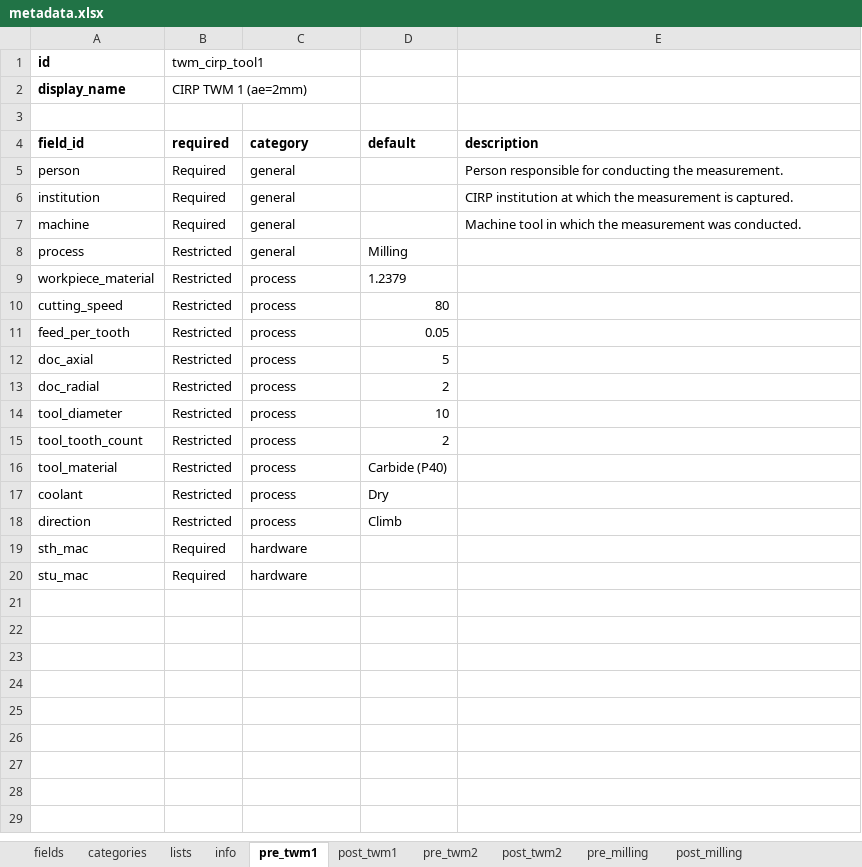
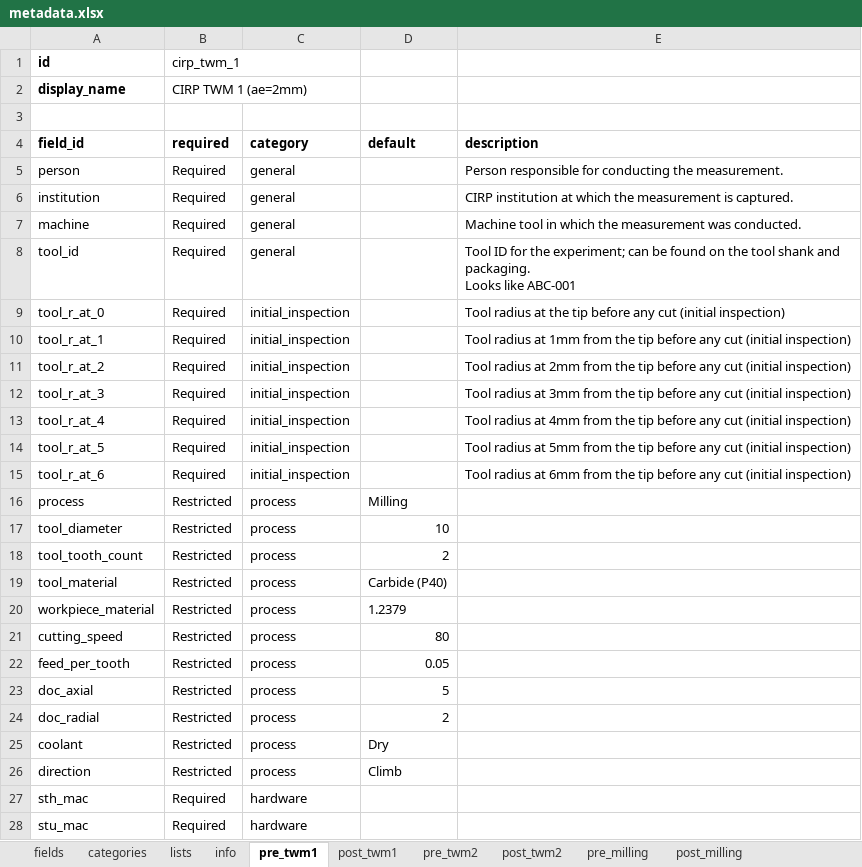
Before and after one commit to MyTooliT/ICOweb, an Excel workbook: metadata.xlsx, sheet pre_twm1, drawn as a sheet; values as stored, in another font and other column widths than the file's, no borders; addresses are those after the commit; ↵ is a line break in a cell; the diff names each change by its address in the sheet, - before the commit and + after, or states it on an @@ line.

```diff
--- a/metadata.xlsx (sheet pre_twm1)
+++ b/metadata.xlsx (sheet pre_twm1)
-B1 (required): twm_cirp_tool1
+B1 (required): cirp_twm_1
+row 8: tool_id | Required | general |  | Tool ID for the experiment; can be found on the tool shank and packaging. ↵ Looks like ABC-001
+row 9: tool_r_at_0 | Required | initial_inspection |  | Tool radius at the tip before any cut (initial inspection)
+row 10: tool_r_at_1 | Required | initial_inspection |  | Tool radius at 1mm from the tip before any cut (initial inspection)
+row 11: tool_r_at_2 | Required | initial_inspection |  | Tool radius at 2mm from the tip before any cut (initial inspection)
+row 12: tool_r_at_3 | Required | initial_inspection |  | Tool radius at 3mm from the tip before any cut (initial inspection)
+row 13: tool_r_at_4 | Required | initial_inspection |  | Tool radius at 4mm from the tip before any cut (initial inspection)
+row 14: tool_r_at_5 | Required | initial_inspection |  | Tool radius at 5mm from the tip before any cut (initial inspection)
+row 15: tool_r_at_6 | Required | initial_inspection |  | Tool radius at 6mm from the tip before any cut (initial inspection)
-C16 (category): general
+C16 (category): process
@@ row 14 moved to row 17: tool_diameter @@
@@ row 15 moved to row 18: tool_tooth_count @@
@@ row 16 moved to row 19: tool_material @@
```
Also changed, not shown: sheet pre_twm2, sheet post_twm2, sheet post_twm1, sheet fields, sheet categories, 3 other files.
